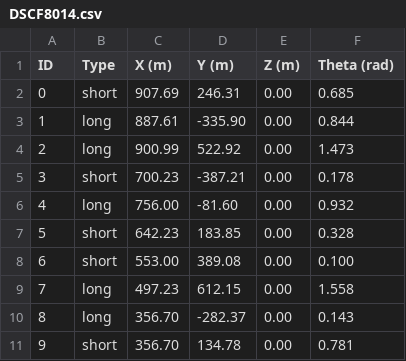
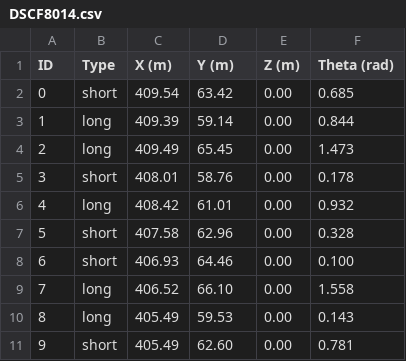
Before and after one commit to simonchamorro/GRO620-E20, a CSV file: csv/DSCF8014.csv, drawn as a sheet.

```diff
--- a/csv/DSCF8014.csv
+++ b/csv/DSCF8014.csv
@@ -1,11 +1,11 @@
 ID,Type,X (m),Y (m),Z (m),Theta (rad)
-0,short,907.69,246.31,0.00,0.685
-1,long,887.61,-335.90,0.00,0.844
-2,long,900.99,522.92,0.00,1.473
-3,short,700.23,-387.21,0.00,0.178
-4,long,756.00,-81.60,0.00,0.932
-5,short,642.23,183.85,0.00,0.328
-6,short,553.00,389.08,0.00,0.100
-7,long,497.23,612.15,0.00,1.558
-8,long,356.70,-282.37,0.00,0.143
-9,short,356.70,134.78,0.00,0.781
+0,short,409.54,63.42,0.00,0.685
+1,long,409.39,59.14,0.00,0.844
+2,long,409.49,65.45,0.00,1.473
+3,short,408.01,58.76,0.00,0.178
+4,long,408.42,61.01,0.00,0.932
+5,short,407.58,62.96,0.00,0.328
+6,short,406.93,64.46,0.00,0.100
+7,long,406.52,66.10,0.00,1.558
+8,long,405.49,59.53,0.00,0.143
+9,short,405.49,62.60,0.00,0.781
```
Also changed, not shown: csv/DSCF8010.csv, csv/DSCF8011.csv, 9 other files.
